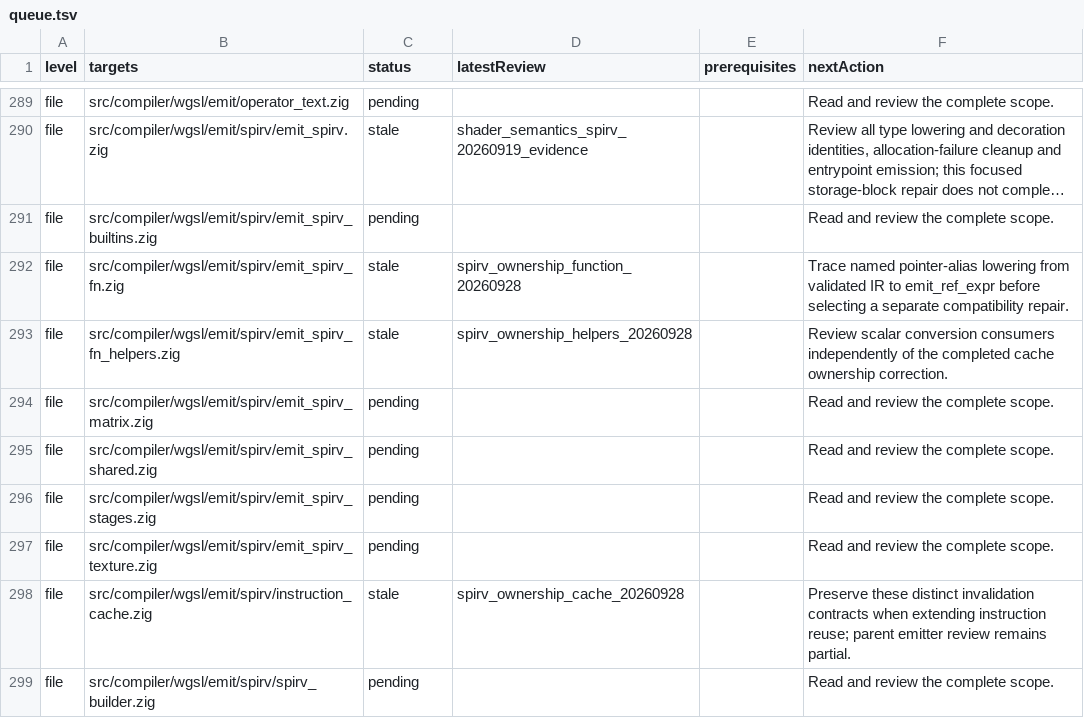
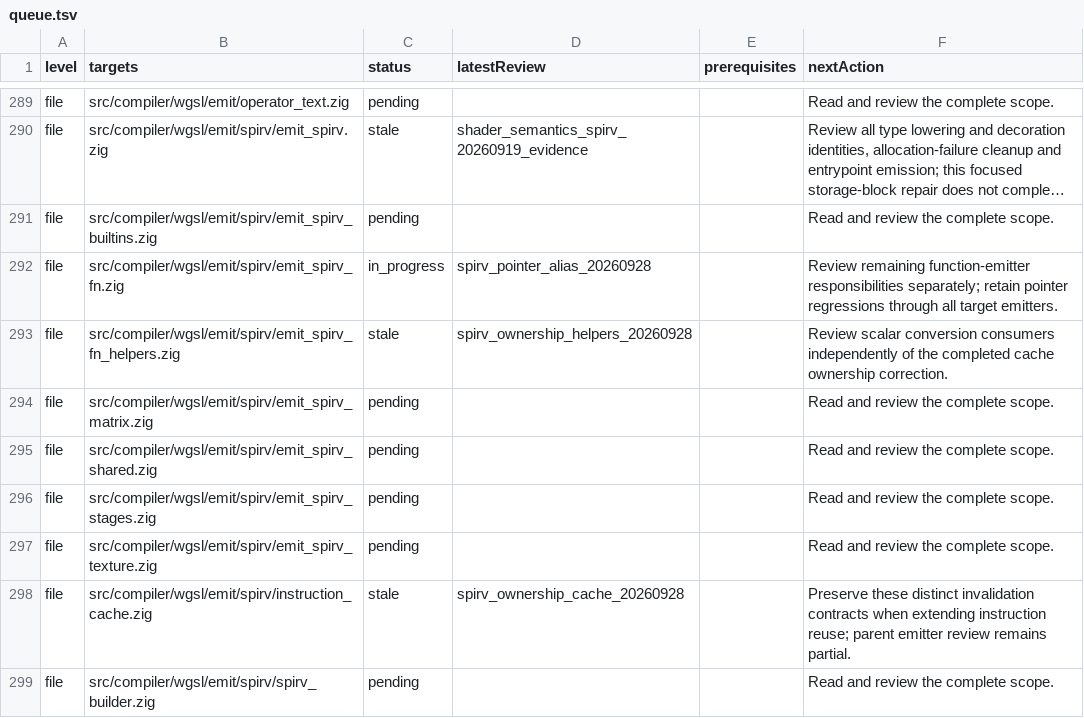
Before and after one commit to doerun/doe, a TSV file: runtime/zig/reviews/queue.tsv, drawn as a sheet; only a part is shown, gaps mark what is left out; long unchanged cells end in …; the diff names each change by its address in the sheet, - before the commit and + after, or states it on an @@ line.

Commit message:
Complete WGSL pointer aliases and public shader semantics path

```diff
--- a/runtime/zig/reviews/queue.tsv
+++ b/runtime/zig/reviews/queue.tsv
-C292 (status): stale
+C292 (status): in_progress
-D292 (latestReview): spirv_ownership_function_20260928
+D292 (latestReview): spirv_pointer_alias_20260928
-F292 (nextAction): Trace named pointer-alias lowering from validated IR to emit_ref_expr before selecting a separate compatibility repair.
+F292 (nextAction): Review remaining function-emitter responsibilities separately; retain pointer regressions through all target emitters.
```
Also changed, not shown: 40 other files.
